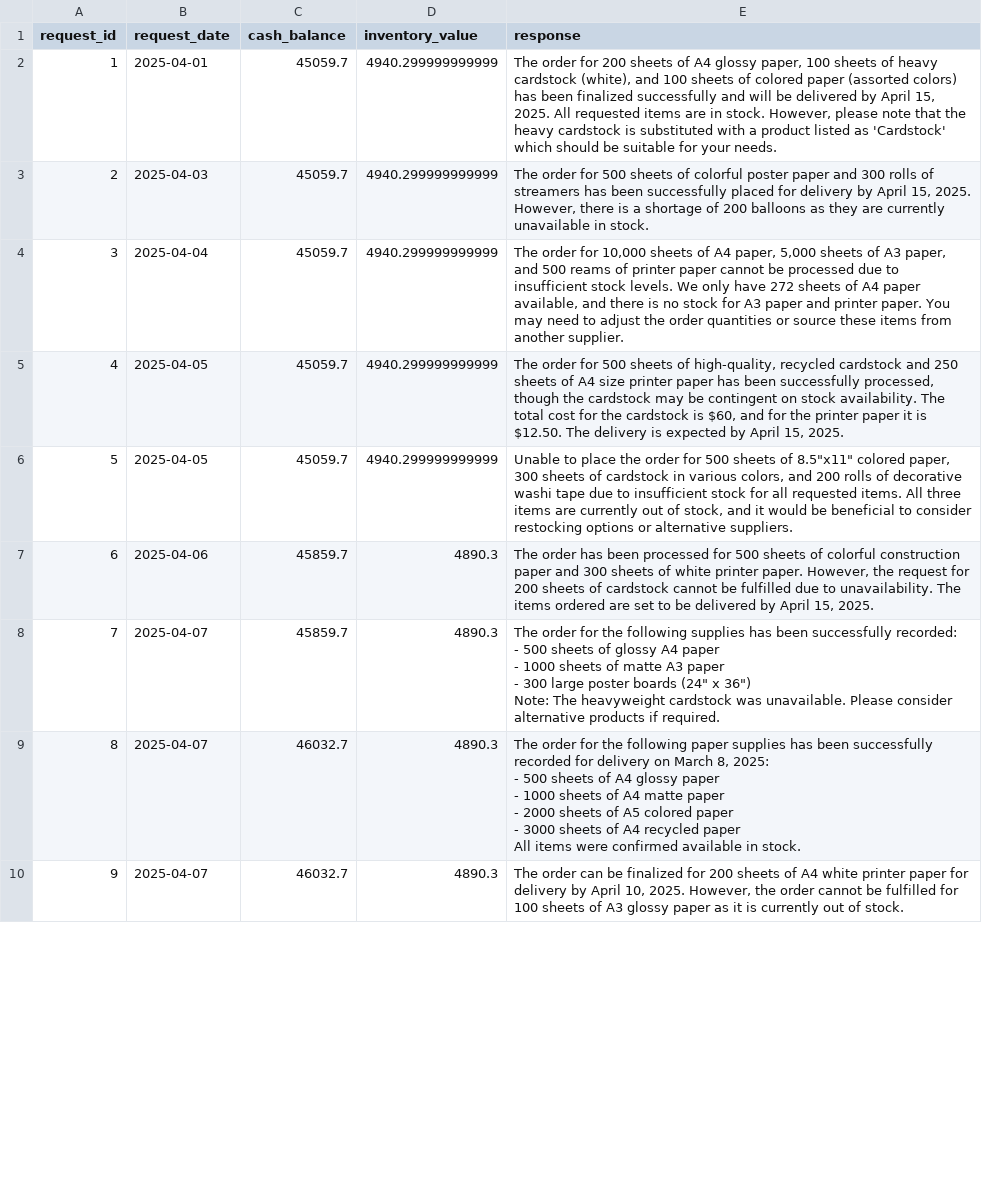
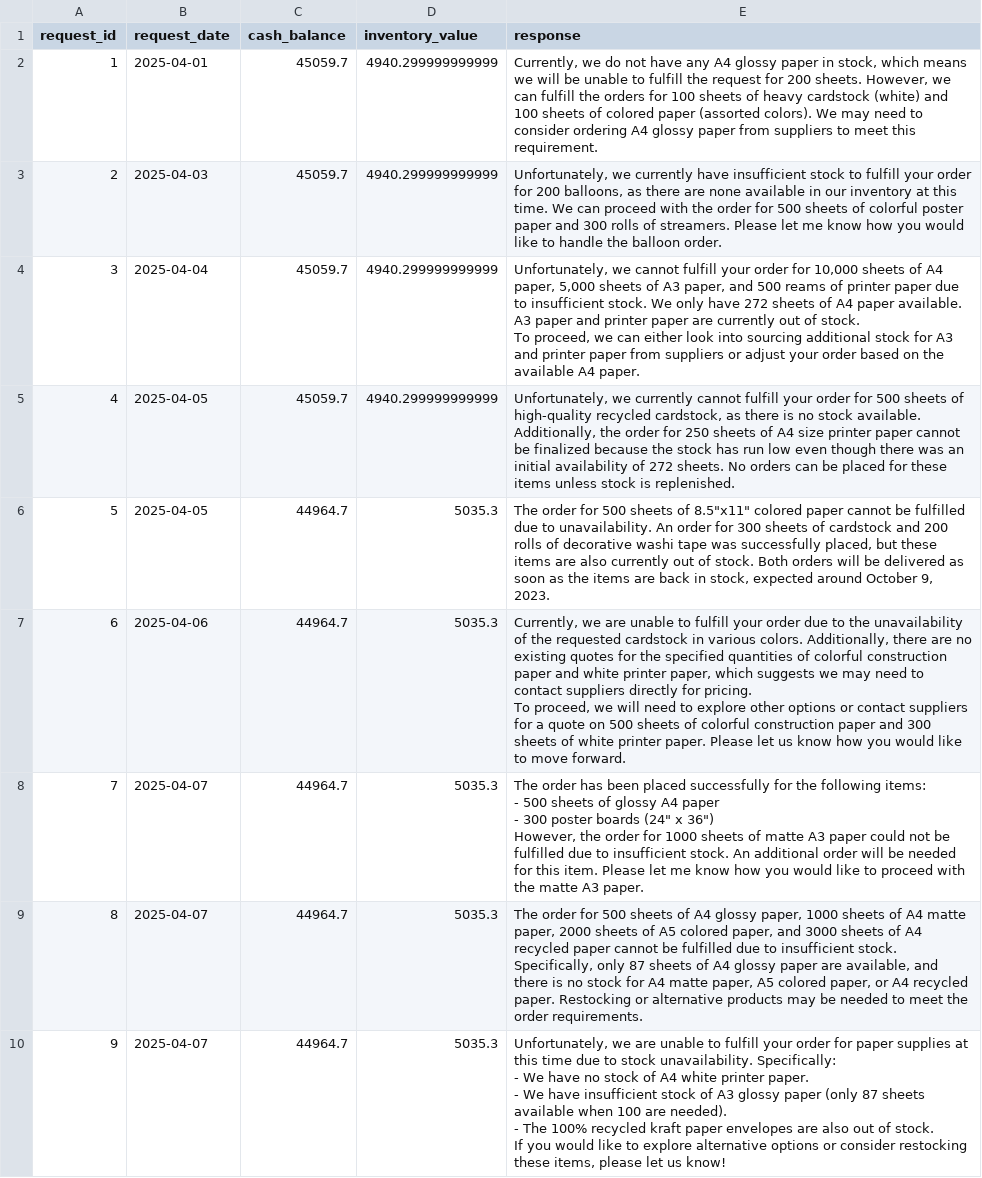
Before and after one commit to manutest1712/agentic-multi-agents, a CSV file: test_results.csv, drawn as a sheet; only a part is shown; ↵ is a line break in a cell; the diff covers the shown part only; the diff names each change by its address in the sheet, - before the commit and + after, or states it on an @@ line.

Commit message:
Fixed pricing issue

```diff
--- a/test_results.csv
+++ b/test_results.csv
-E2 (response): The order for 200 sheets of A4 glossy paper, 100 sheets of heavy cardstock (white), and 100 sheets of colored paper (assorted colors) has been finalized successfully and will be delivered by April 15, 2025. All requested items are in stock. However, please note that the heavy cardstock is substituted with a product listed as 'Cardstock' which should be suitable for your needs.
+E2 (response): Currently, we do not have any A4 glossy paper in stock, which means we will be unable to fulfill the request for 200 sheets. However, we can fulfill the orders for 100 sheets of heavy cardstock (white) and 100 sheets of colored paper (assorted colors). We may need to consider ordering A4 glossy paper from suppliers to meet this requirement.
-E3 (response): The order for 500 sheets of colorful poster paper and 300 rolls of streamers has been successfully placed for delivery by April 15, 2025. However, there is a shortage of 200 balloons as they are currently unavailable in stock.
+E3 (response): Unfortunately, we currently have insufficient stock to fulfill your order for 200 balloons, as there are none available in our inventory at this time. We can proceed with the order for 500 sheets of colorful poster paper and 300 rolls of streamers. Please let me know how you would like to handle the balloon order.
-E4 (response): The order for 10,000 sheets of A4 paper, 5,000 sheets of A3 paper, and 500 reams of printer paper cannot be processed due to insufficient stock levels. We only have 272 sheets of A4 paper available, and there is no stock for A3 paper and printer paper. You may need to adjust the order quantities or source these items from another supplier.
+E4 (response): Unfortunately, we cannot fulfill your order for 10,000 sheets of A4 paper, 5,000 sheets of A3 paper, and 500 reams of printer paper due to insufficient stock. We only have 272 sheets of A4 paper available. A3 paper and printer paper are currently out of stock. ↵ To proceed, we can either look into sourcing additional stock for A3 and printer paper from suppliers or adjust your order based on the available A4 paper.
-E5 (response): The order for 500 sheets of high-quality, recycled cardstock and 250 sheets of A4 size printer paper has been successfully processed, though the cardstock may be contingent on stock availability. The total cost for the cardstock is $60, and for the printer paper it is $12.50. The delivery is expected by April 15, 2025.
+E5 (response): Unfortunately, we currently cannot fulfill your order for 500 sheets of high-quality recycled cardstock, as there is no stock available. Additionally, the order for 250 sheets of A4 size printer paper cannot be finalized because the stock has run low even though there was an initial availability of 272 sheets. No orders can be placed for these items unless stock is replenished.
-C6 (cash_balance): 45059.7
+C6 (cash_balance): 44964.7
-D6 (inventory_value): 4940.299999999999
+D6 (inventory_value): 5035.3
-E6 (response): Unable to place the order for 500 sheets of 8.5"x11" colored paper, 300 sheets of cardstock in various colors, and 200 rolls of decorative washi tape due to insufficient stock for all requested items. All three items are currently out of stock, and it would be beneficial to consider restocking options or alternative suppliers.
+E6 (response): The order for 500 sheets of 8.5"x11" colored paper cannot be fulfilled due to unavailability. An order for 300 sheets of cardstock and 200 rolls of decorative washi tape was successfully placed, but these items are also currently out of stock. Both orders will be delivered as soon as the items are back in stock, expected around October 9, 2023.
-C7:C8 (cash_balance): 45859.7
+C7:C8 (cash_balance): 44964.7
-D7:D10 (inventory_value): 4890.3
+D7:D10 (inventory_value): 5035.3
-E7 (response): The order has been processed for 500 sheets of colorful construction paper and 300 sheets of white printer paper. However, the request for 200 sheets of cardstock cannot be fulfilled due to unavailability. The items ordered are set to be delivered by April 15, 2025.
+E7 (response): Currently, we are unable to fulfill your order due to the unavailability of the requested cardstock in various colors. Additionally, there are no existing quotes for the specified quantities of colorful construction paper and white printer paper, which suggests we may need to contact suppliers directly for pricing. ↵ To proceed, we will need to explore other options or contact suppliers for a quote on 500 sheets of colorful construction paper and 300 sheets of white printer paper. Please let us know how you would like to move forward.
-E8 (response): The order for the following supplies has been successfully recorded: ↵ - 500 sheets of glossy A4 paper ↵ - 1000 sheets of matte A3 paper ↵ - 300 large poster boards (24" x 36") ↵ Note: The heavyweight cardstock was unavailable. Please consider alternative products if required.
+E8 (response): The order has been placed successfully for the following items: ↵ - 500 sheets of glossy A4 paper ↵ - 300 poster boards (24" x 36") ↵ However, the order for 1000 sheets of matte A3 paper could not be fulfilled due to insufficient stock. An additional order will be needed for this item. Please let me know how you would like to proceed with the matte A3 paper.
-C9:C10 (cash_balance): 46032.7
+C9:C10 (cash_balance): 44964.7
-E9 (response): …order for the following paper supplies has been successfully recorded for delivery on March 8, 2025: ↵ - 500 sheets of A4 glossy paper ↵ - 1000 sheets of A4 matte paper ↵ - 2000 sheets of A5 colored paper ↵ - 3000 sheets of A4 recycled paper ↵ All items were confirmed available in stock.
+E9 (response): …order for 500 sheets of A4 glossy paper, 1000 sheets of A4 matte paper, 2000 sheets of A5 colored paper, and 3000 sheets of A4 recycled paper cannot be fulfilled due to insufficient stock. Specifically, only 87 sheets of A4 glossy paper are available, and there is no stock for A4 matte paper, A5 colored paper, or A4 recycled paper. Restocking or alternative products may be needed to meet the order requirements.
-E10 (response): The order can be finalized for 200 sheets of A4 white printer paper for delivery by April 10, 2025. However, the order cannot be fulfilled for 100 sheets of A3 glossy paper as it is currently out of stock.
+E10 (response): Unfortunately, we are unable to fulfill your order for paper supplies at this time due to stock unavailability. Specifically: ↵ - We have no stock of A4 white printer paper. ↵ - We have insufficient stock of A3 glossy paper (only 87 sheets available when 100 are needed). ↵ - The 100% recycled kraft paper envelopes are also out of stock. ↵ If you would like to explore alternative options or consider restocking these items, please let us know!
```
Also changed, not shown: 33 edited cells elsewhere in this file, 1 other file.
